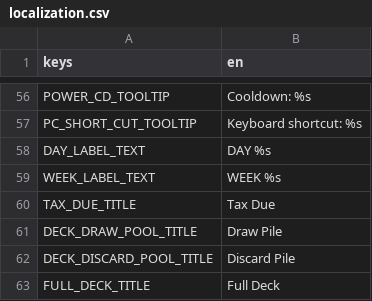
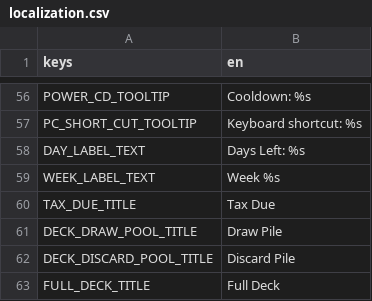
Before and after one commit to cyanglaz/garden, a CSV file: resources/localization/localization.csv, drawn as a sheet; only a part is shown, gaps mark what is left out.

```diff
--- a/resources/localization/localization.csv
+++ b/resources/localization/localization.csv
@@ -57,4 +57,4 @@ POWER_CD_TOOLTIP, "Cooldown: %s"
 PC_SHORT_CUT_TOOLTIP, "Keyboard shortcut: %s"
-DAY_LABEL_TEXT, "DAY %s"
-WEEK_LABEL_TEXT, "WEEK %s"
+DAY_LABEL_TEXT, "Days Left: %s"
+WEEK_LABEL_TEXT, "Week %s"
 TAX_DUE_TITLE, "Tax Due"
```
Also changed, not shown: 3 other files.
